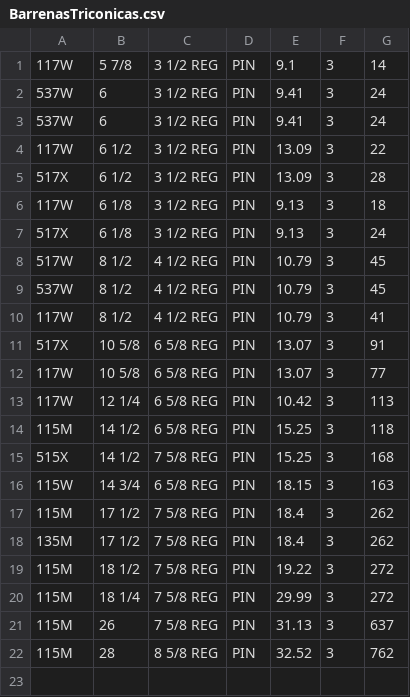
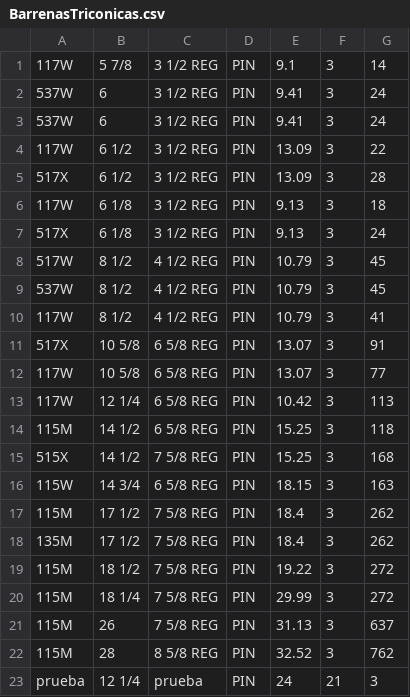
Before and after one commit to ocanoc/easydrill, a CSV file: Recursos/CSV/BarrenasTriconicas.csv, drawn as a sheet.

```diff
--- a/Recursos/CSV/BarrenasTriconicas.csv
+++ b/Recursos/CSV/BarrenasTriconicas.csv
@@ -22 +22,2 @@
 115M,28    ,8 5/8 REG,PIN,32.52,3,762
+prueba,12 1/4,prueba   ,PIN,24   ,21,3
```
Also changed, not shown: Recursos/CSV/DC.csv, 36 other files.
